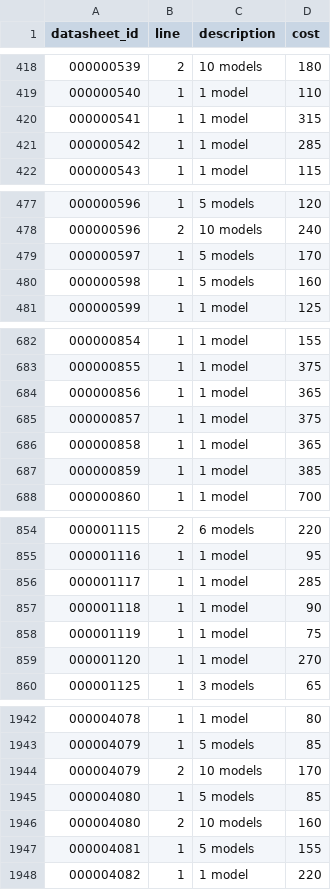
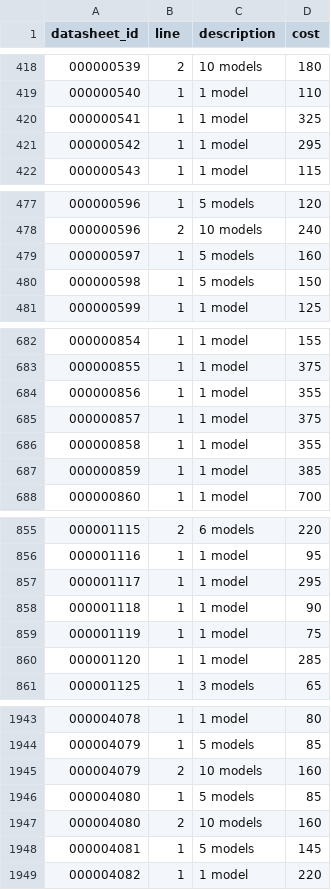
Before and after one commit to surin77/wh40k, a CSV file: docs/data/Datasheets_models_cost.csv, drawn as a sheet; only a part is shown, gaps mark what is left out; the diff covers the shown part only.

```diff
--- a/docs/data/Datasheets_models_cost.csv
+++ b/docs/data/Datasheets_models_cost.csv
@@ -419,4 +419,4 @@
 000000540|1|1 model|110|
-000000541|1|1 model|315|
-000000542|1|1 model|285|
+000000541|1|1 model|325|
+000000542|1|1 model|295|
 000000543|1|1 model|115|
@@ -478,4 +478,4 @@
 000000596|2|10 models|240|
-000000597|1|5 models|170|
-000000598|1|5 models|160|
+000000597|1|5 models|160|
+000000598|1|5 models|150|
 000000599|1|1 model|125|
@@ -683,5 +683,5 @@
 000000855|1|1 model|375|
-000000856|1|1 model|365|
+000000856|1|1 model|355|
 000000857|1|1 model|375|
-000000858|1|1 model|365|
+000000858|1|1 model|355|
 000000859|1|1 model|385|
@@ -855,6 +856,6 @@
 000001116|1|1 model|95|
-000001117|1|1 model|285|
+000001117|1|1 model|295|
 000001118|1|1 model|90|
 000001119|1|1 model|75|
-000001120|1|1 model|270|
+000001120|1|1 model|285|
 000001125|1|3 models|65|
@@ -1943,6 +1944,6 @@
 000004079|1|5 models|85|
-000004079|2|10 models|170|
+000004079|2|10 models|160|
 000004080|1|5 models|85|
 000004080|2|10 models|160|
-000004081|1|5 models|155|
+000004081|1|5 models|145|
 000004082|1|1 model|220|
```
Also changed, not shown: 4 added rows and 36 edited cells elsewhere in this file, docs/data/Datasheets.csv, docs/data/Datasheets_abilities.csv, 13 other files.
